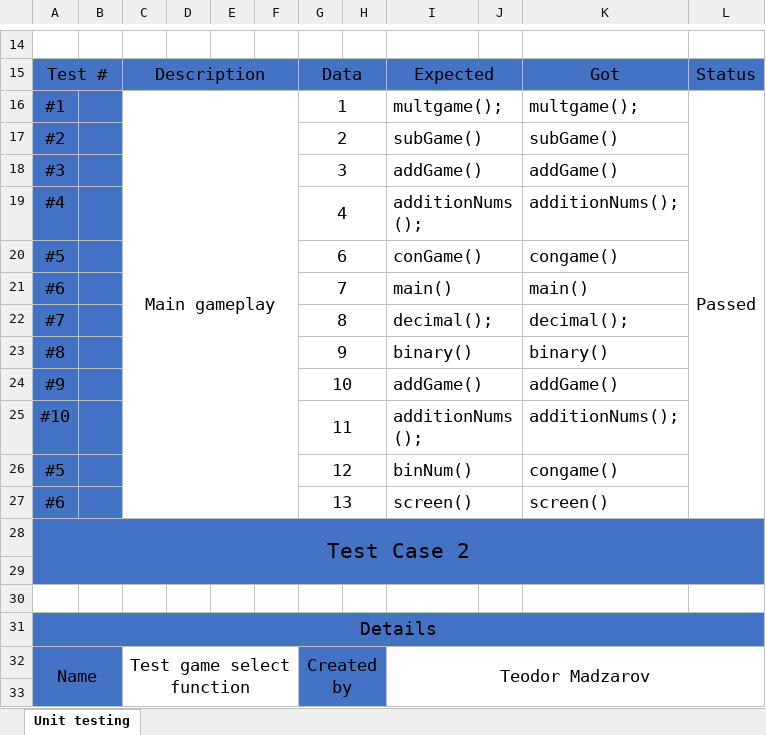
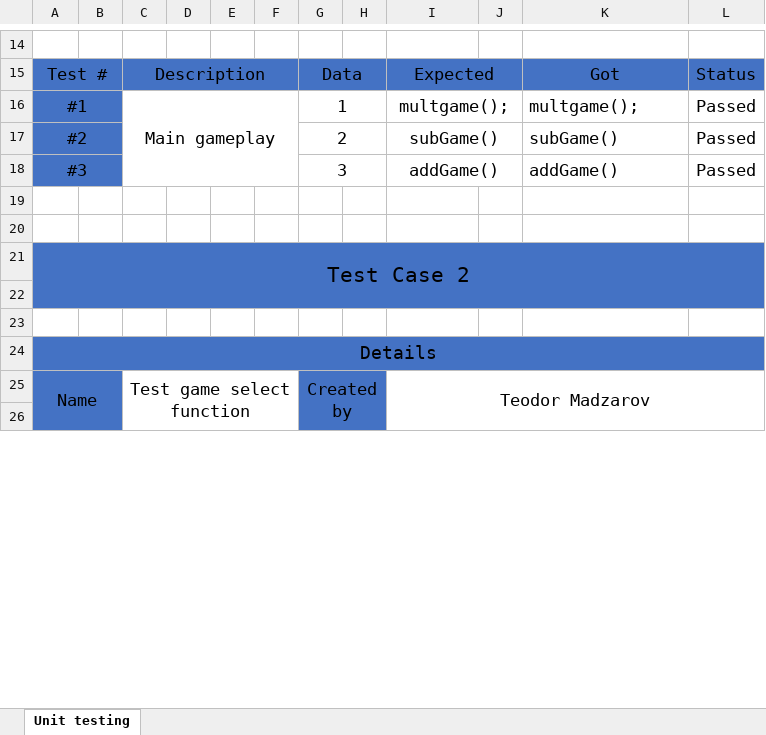
Before and after one commit to codingburgas/2223-9th-grade-sprint-math-games-twenty-one, an Excel workbook: documents/QA - UnitTesting - BinaryKing.xlsx, sheet Unit testing, drawn as a sheet; only a part is shown, gaps mark what is left out; values as stored, in another font and other column widths than the file's, no borders; conditional formats not drawn; the diff names each change by its address in the sheet, - before the commit and + after, or states it on an @@ line.

Commit message:
Change documentation

```diff
--- a/documents/QA - UnitTesting - BinaryKing.xlsx (sheet Unit testing)
+++ b/documents/QA - UnitTesting - BinaryKing.xlsx (sheet Unit testing)
+A16:B16 merged
-C16:F27 merged
+C16:F18 merged
-I16:I18 alignment: left
+I16:I18 alignment: center
-L16:L27 merged
+A17:B17 merged
-L17:L18: (empty)
+L17:L18: Passed
+A18:B18 merged
-row 19: #4 |  |  |  |  |  | 4 |  | additionNums(); |  | additionNums();
+row 19: (empty)
-A19:B20 fill: #4472C4
+A19:B20 fill: none
-G19:H19 merged
-I19:J19 merged
-row 20: #5 |  |  |  |  |  | 6 |  | conGame() |  | congame()
+row 20: (empty)
-G20:H20 merged
-I20:J20 merged
-row 21: #6 |  |  |  |  |  | 7 |  | main() |  | main()
-row 22: #7 |  |  |  |  |  | 8 |  | decimal(); |  | decimal();
-row 23: #8 |  |  |  |  |  | 9 |  | binary() |  | binary()
-row 24: #9 |  |  |  |  |  | 10 |  | addGame() |  | addGame()
-row 25: #10 |  |  |  |  |  | 11 |  | additionNums(); |  | additionNums();
-row 26: #5 |  |  |  |  |  | 12 |  | binNum() |  | congame()
-row 27: #6 |  |  |  |  |  | 13 |  | screen() |  | screen()
```
Also changed, not shown: 3 other files.
